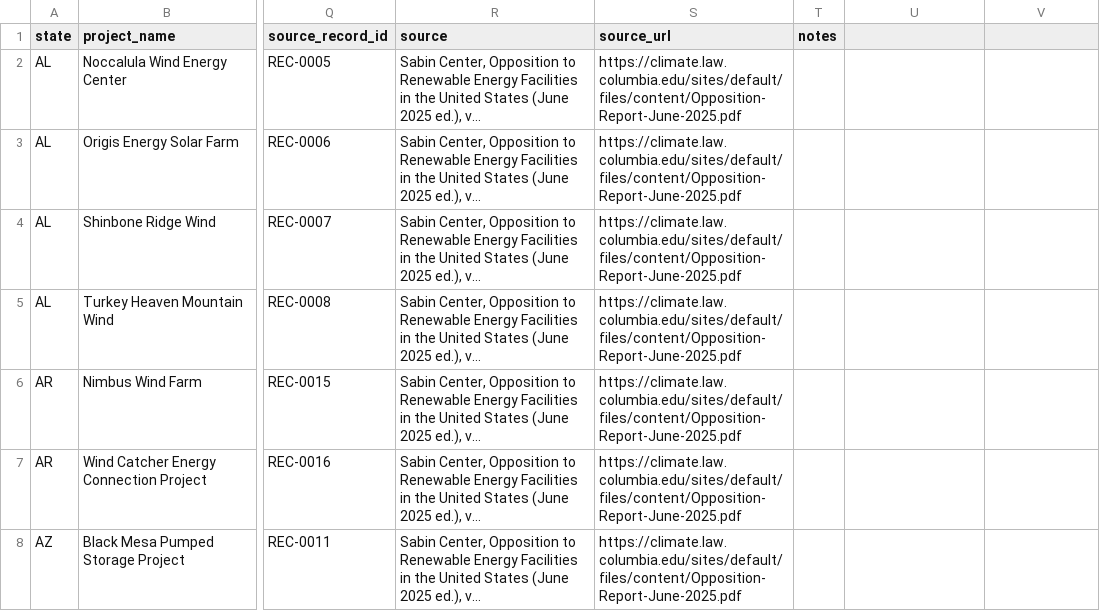
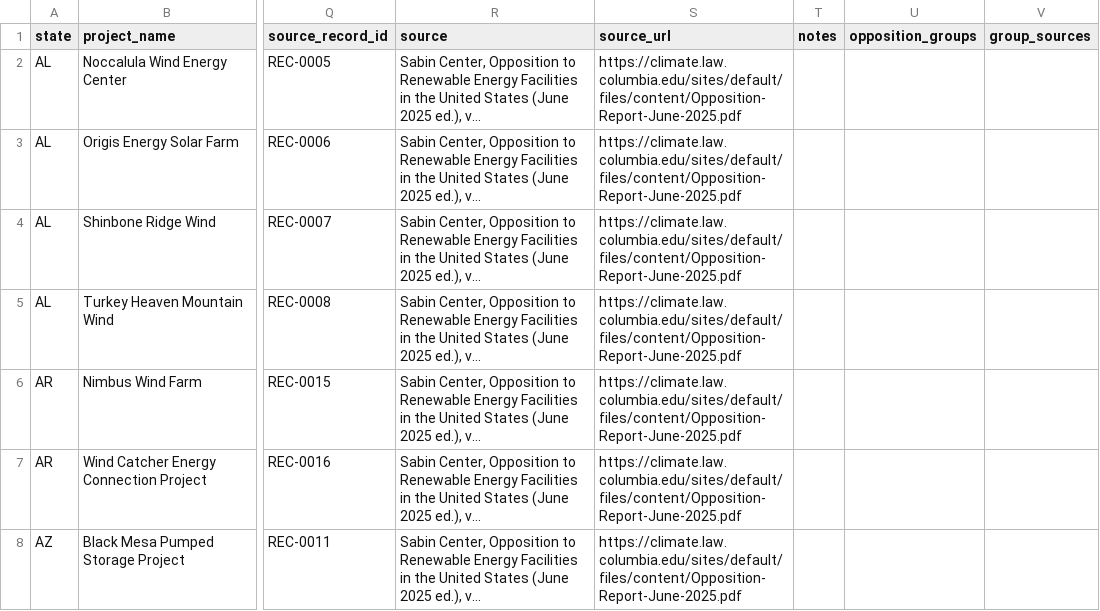
Before and after one commit to pricephillips/renewable-opposition, a CSV file: data/seed/contested_projects_seed.csv, drawn as a sheet; only a part is shown, gaps mark what is left out; long unchanged cells end in …; the diff names each change by its address in the sheet, - before the commit and + after, or states it on an @@ line.

```diff
--- a/data/seed/contested_projects_seed.csv
+++ b/data/seed/contested_projects_seed.csv
-U1: (empty)
+U1: opposition_groups
-V1: (empty)
+V1: group_sources
```
Also changed, not shown: data/review/queue.csv, 12 other files.
